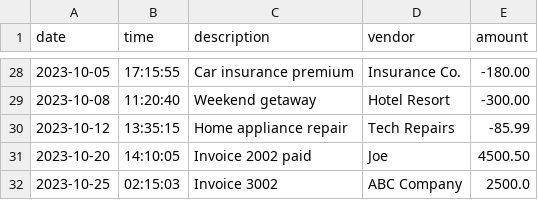
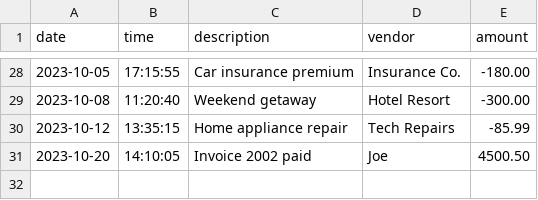
Before and after one commit to Souprius/Supriya, a CSV file: Capstone/AccountingLedgerApp/Capstone/AccountingLedgerApp/target/classes/transactions.csv, drawn as a sheet; only a part is shown, gaps mark what is left out.

Commit message:
Fixed methods
Understood parameters needed to be changed. Also adjusted methods to list transactions correctly. Working on UI to display properly.

```diff
--- a/Capstone/AccountingLedgerApp/Capstone/AccountingLedgerApp/target/classes/transactions.csv
+++ b/Capstone/AccountingLedgerApp/Capstone/AccountingLedgerApp/target/classes/transactions.csv
@@ -31,2 +31 @@ date|time|description|vendor|amount
 2023-10-20|14:10:05|Invoice 2002 paid|Joe|4500.50
-2023-10-25|02:15:03|Invoice 3002|ABC Company|2500.0
```
Also changed, not shown: 12 other files.
